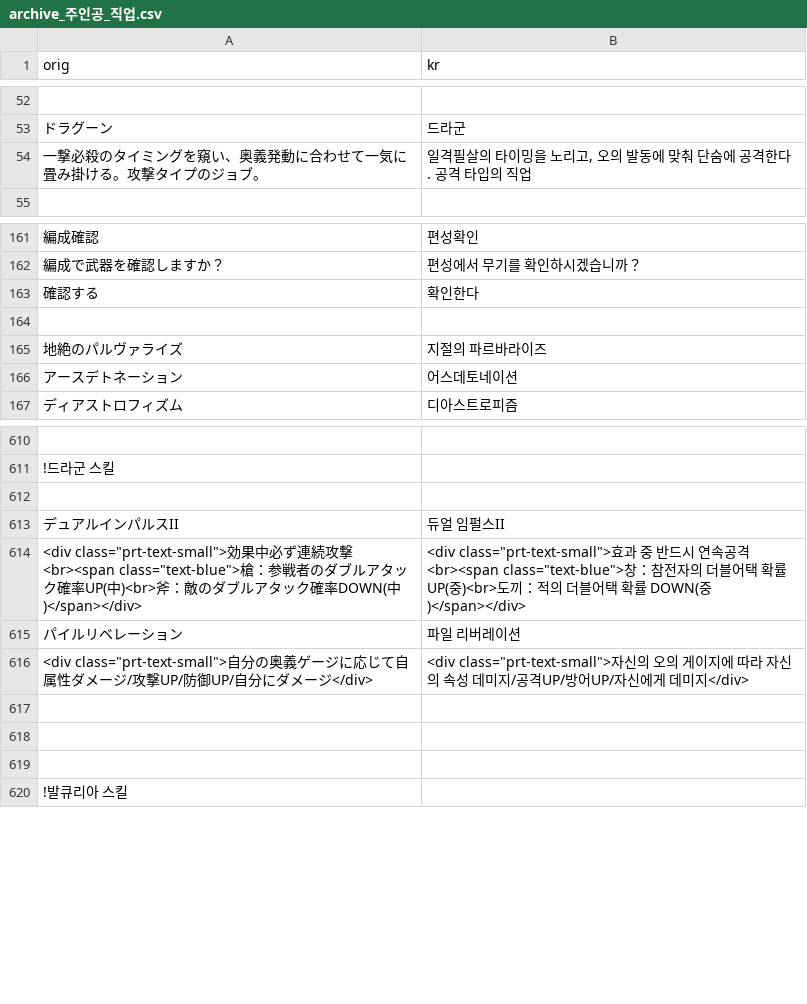
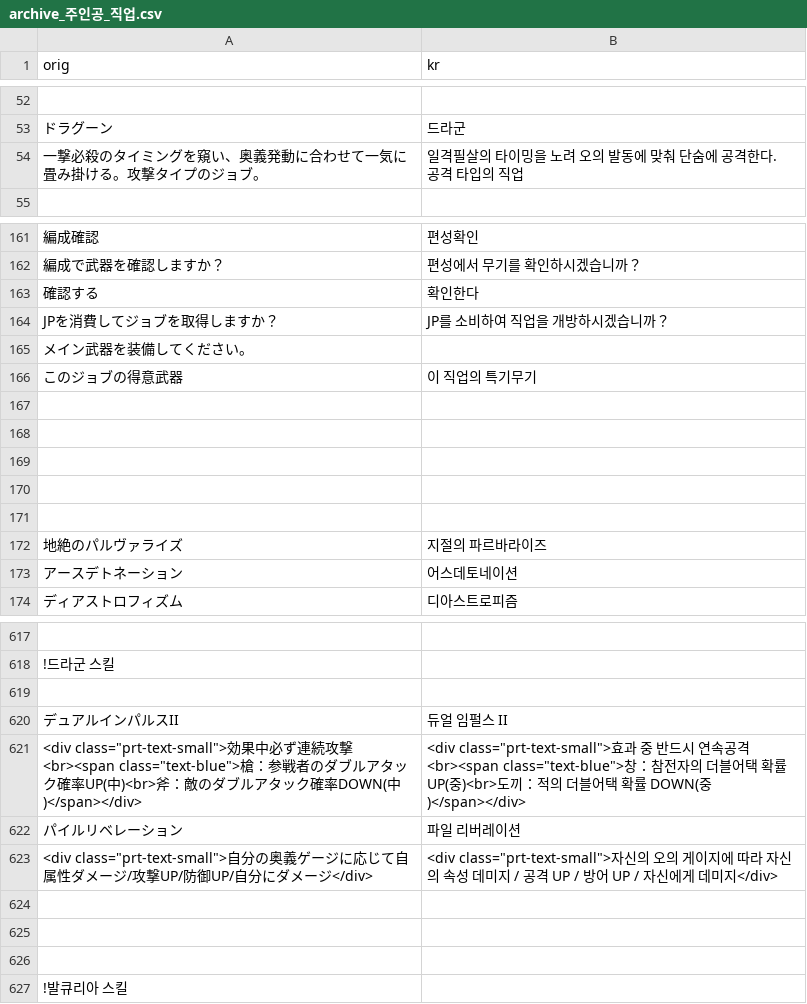
Before and after one commit to sidewinderk/gbfTransKor, a CSV file: cache/archive_주인공_직업.csv, drawn as a sheet; only a part is shown, gaps mark what is left out; addresses are those after the commit; the diff names each change by its address in the sheet, - before the commit and + after, or states it on an @@ line.

```diff
--- a/cache/archive_주인공_직업.csv
+++ b/cache/archive_주인공_직업.csv
-B54 (kr): 일격필살의 타이밍을 노리고, 오의 발동에 맞춰 단숨에 공격한다. 공격 타입의 직업
+B54 (kr): 일격필살의 타이밍을 노려 오의 발동에 맞춰 단숨에 공격한다. 공격 타입의 직업
+row 164: JPを消費してジョブを取得しますか？ | JP를 소비하여 직업을 개방하시겠습니까？
+row 165: メイン武器を装備してください。
+row 166: このジョブの得意武器 | 이 직업의 특기무기
+row 167: (empty)
+row 168: (empty)
+row 169: (empty)
+row 170: (empty)
-B620 (kr): 듀얼 임펄스II
+B620 (kr): 듀얼 임펄스 II
-B623 (kr): …데미지/공격UP/방어UP/자신에게…
+B623 (kr): …데미지 / 공격 UP / 방어 UP / 자신에게…
```
Also changed, not shown: 1 other file.
